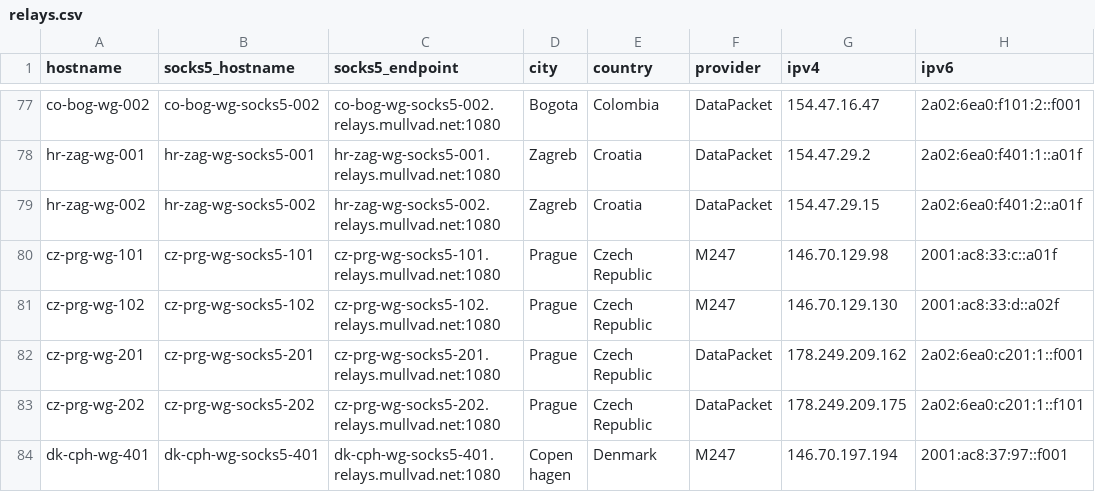
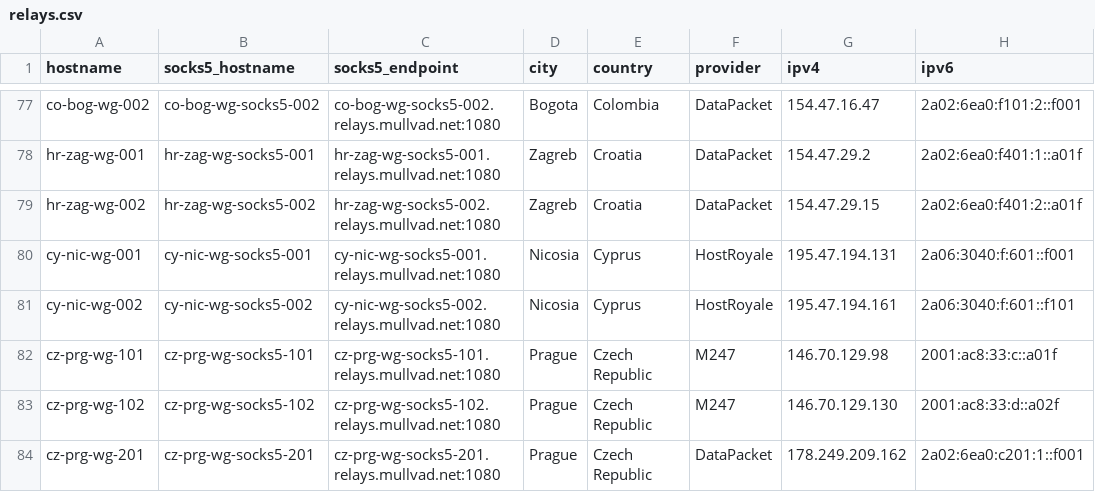
Before and after one commit to tommy-ca/mulvad-relay-list, a CSV file: relays.csv, drawn as a sheet; only a part is shown, gaps mark what is left out; the shorter side is filled out with more unchanged rows.

```diff
--- a/relays.csv
+++ b/relays.csv
@@ -79,2 +79,4 @@ hr-zag-wg-001,hr-zag-wg-socks5-001,hr-zag-wg-socks5-001.relays.mullvad.net:1080,
 hr-zag-wg-002,hr-zag-wg-socks5-002,hr-zag-wg-socks5-002.relays.mullvad.net:1080,Zagreb,Croatia,DataPacket,154.47.29.15,2a02:6ea0:f401:2::a01f
+cy-nic-wg-001,cy-nic-wg-socks5-001,cy-nic-wg-socks5-001.relays.mullvad.net:1080,Nicosia,Cyprus,HostRoyale,195.47.194.131,2a06:3040:f:601::f001
+cy-nic-wg-002,cy-nic-wg-socks5-002,cy-nic-wg-socks5-002.relays.mullvad.net:1080,Nicosia,Cyprus,HostRoyale,195.47.194.161,2a06:3040:f:601::f101
 cz-prg-wg-101,cz-prg-wg-socks5-101,cz-prg-wg-socks5-101.relays.mullvad.net:1080,Prague,Czech Republic,M247,146.70.129.98,2001:ac8:33:c::a01f
```
Also changed, not shown: 7 other files.
